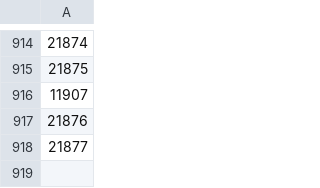
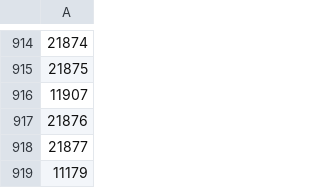
Before and after one commit to nicolasigor/sleep-rnn, a CSV file: fix_inta/mark_files/ALUR012904_garrido_rejected_20190805.csv, drawn as a sheet; only a part is shown, gaps mark what is left out; the diff names each change by its address in the sheet, - before the commit and + after, or states it on an @@ line.

```diff
--- a/fix_inta/mark_files/ALUR012904_garrido_rejected_20190805.csv
+++ b/fix_inta/mark_files/ALUR012904_garrido_rejected_20190805.csv
+row 919: 11179
```
Also changed, not shown: fix_inta/mark_files/ALUR012904_garrido_accepted_20190805.csv, 2 other files.
